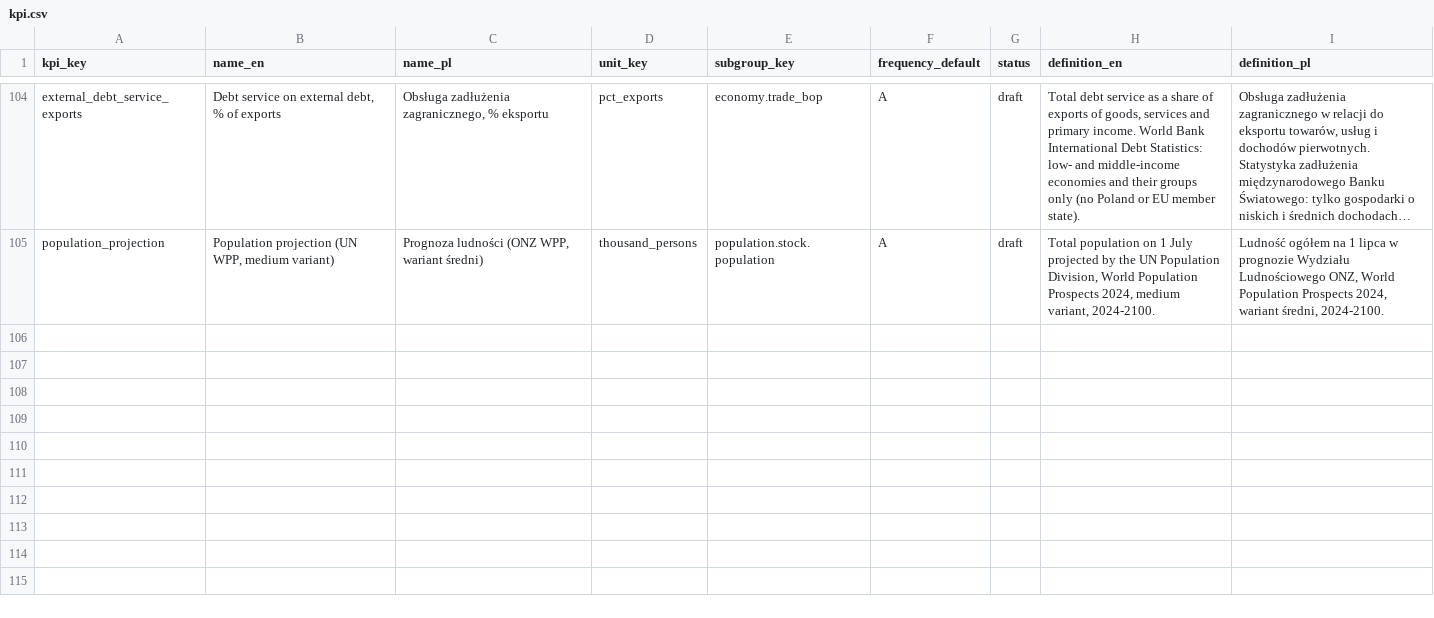
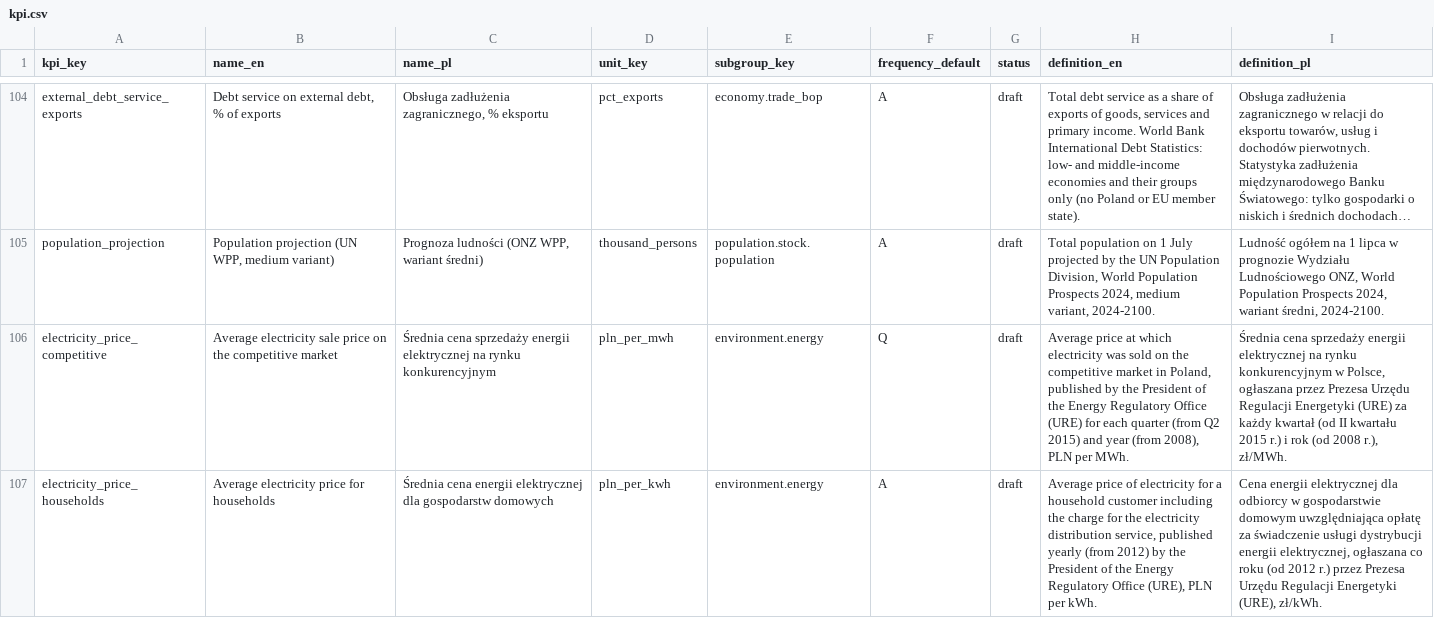
Before and after one commit to zohelo/zohelo-data, a CSV file: warehouse/seeds/kpi.csv, drawn as a sheet; only a part is shown, gaps mark what is left out; long unchanged cells end in …; the diff names each change by its address in the sheet, - before the commit and + after, or states it on an @@ line.

```diff
--- a/warehouse/seeds/kpi.csv
+++ b/warehouse/seeds/kpi.csv
+row 106: electricity_price_competitive | Average electricity sale price on the competitive market | Średnia cena sprzedaży energii elektrycznej na rynku konkurencyjnym | pln_per_mwh | environment.energy | Q | draft | Average price at which electricity was sold on the competitive market in Poland, published by the President of the Energy Regulatory Office (URE) for each quarter (from Q2 2015) and year (from 2008), PLN per MWh. | Średnia cena sprzedaży energii elektrycznej na rynku konkurencyjnym w Polsce, ogłaszana przez Prezesa Urzędu Regulacji Energetyki (URE) za każdy kwartał (od II kwartału 2015 r.) i rok (od 2008 r.), zł/MWh.
+row 107: electricity_price_households | Average electricity price for households | Średnia cena energii elektrycznej dla gospodarstw domowych | pln_per_kwh | environment.energy | A | draft | Average price of electricity for a household customer including the charge for the electricity distribution service, published yearly (from 2012) by the President of the Energy Regulatory Office (URE), PLN per kWh. | Cena energii elektrycznej dla odbiorcy w gospodarstwie domowym uwzględniająca opłatę za świadczenie usługi dystrybucji energii elektrycznej, ogłaszana co roku (od 2012 r.) przez Prezesa Urzędu Regulacji Energetyki (URE), zł/kWh.
```
Also changed, not shown: warehouse/seeds/kpi_measure.csv, warehouse/seeds/kpi_v2_map.csv, 20 other files.
